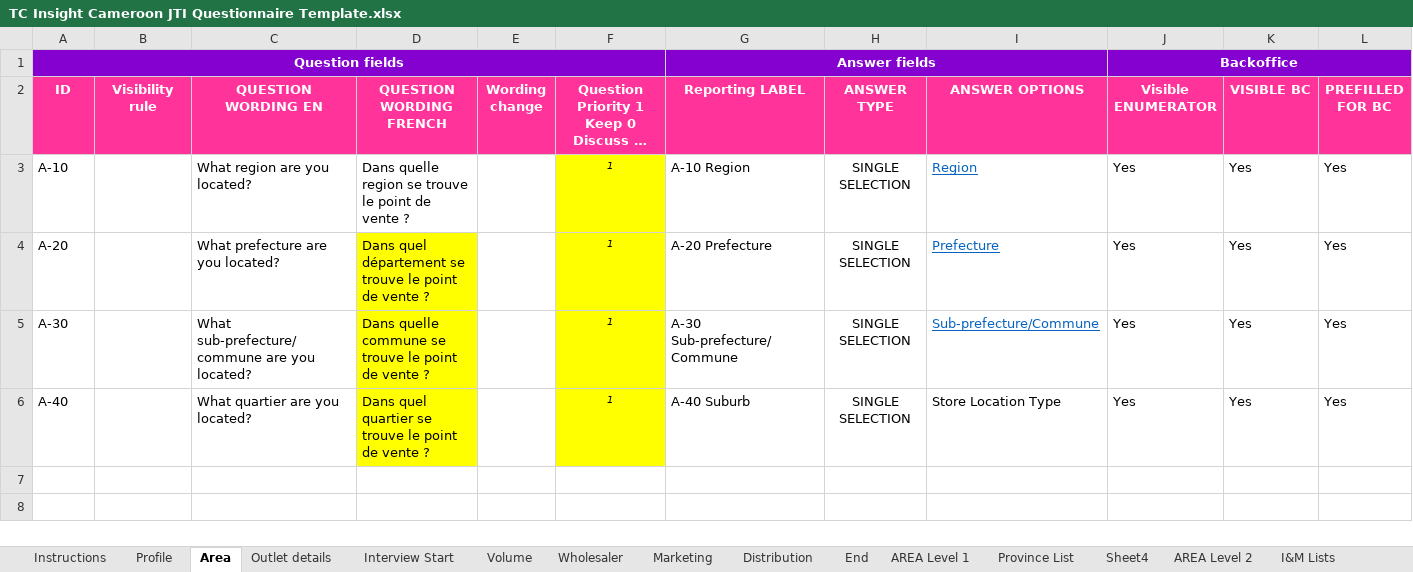
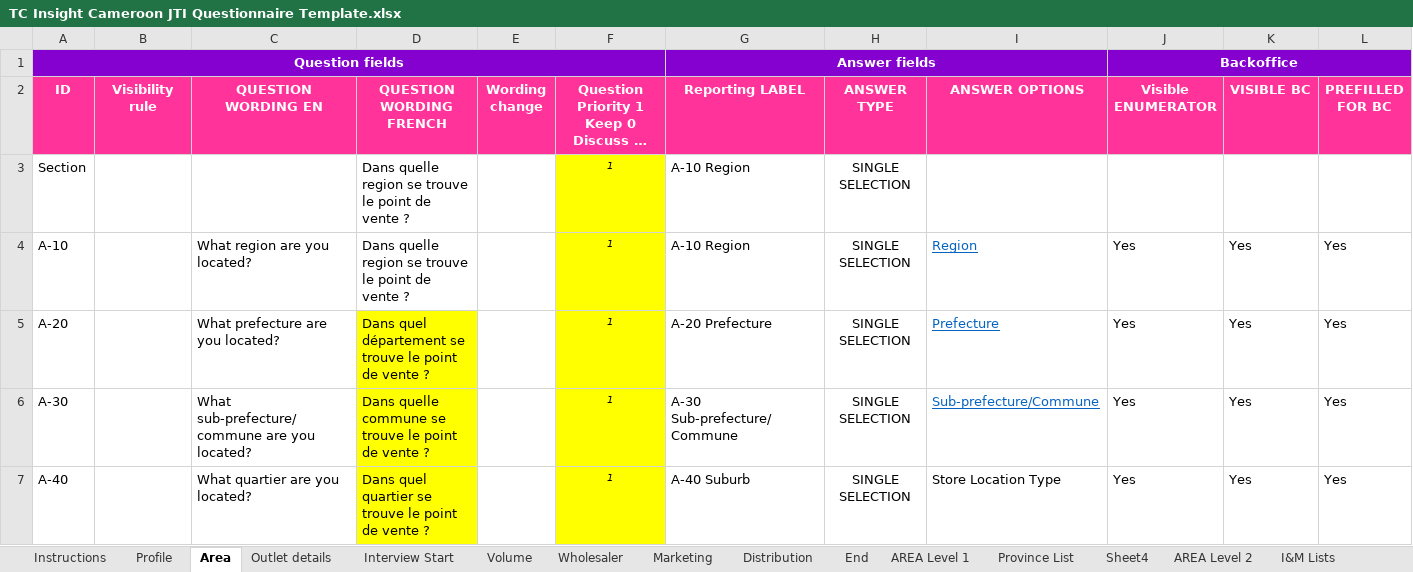
Before and after one commit to unknowoumar/tc_insight_spec_generator, an Excel workbook: TC Insight Cameroon JTI Questionnaire Template.xlsx, sheet Area, drawn as a sheet; only a part is shown; long unchanged cells end in …; values as stored, in another font and other column widths than the file's, no borders; conditional formats not drawn; rows hold the shown columns only; the diff names each change by its address in the sheet, - before the commit and + after, or states it on an @@ line.

```diff
--- a/TC Insight Cameroon JTI Questionnaire Template.xlsx (sheet Area)
+++ b/TC Insight Cameroon JTI Questionnaire Template.xlsx (sheet Area)
+row 3: Section |  |  | Dans quelle region se trouve le point de vente ? |  | 1 | A-10 Region | SINGLE SELECTION
```
Also changed, not shown: sheet Distribution, sheet Wholesaler, sheet Interview Start, sheet Profile, sheet End, sheet I&M Lists, 3 more sheets, formulas that keep their value, 7 other files.
